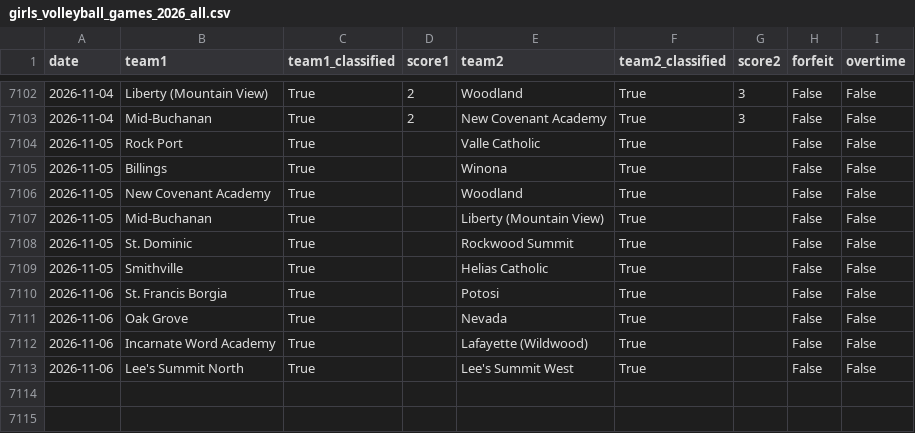
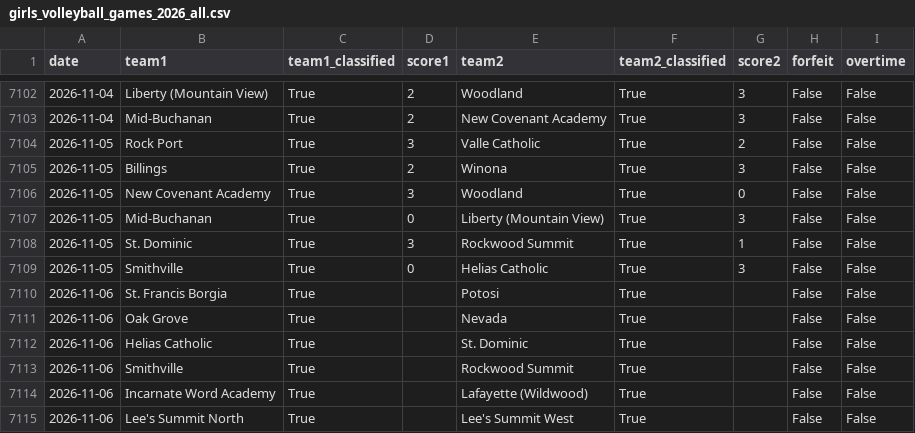
Before and after one commit to AllMOSports/Girls_Volleyball_Ratings_2026, a CSV file: girls_volleyball_games_2026_all.csv, drawn as a sheet; only a part is shown, gaps mark what is left out.

```diff
--- a/girls_volleyball_games_2026_all.csv
+++ b/girls_volleyball_games_2026_all.csv
@@ -7103,10 +7103,12 @@ date,team1,team1_classified,score1,team2,team2_classified,score2,forfeit,overtim
 2026-11-04,Mid-Buchanan,True,2,New Covenant Academy,True,3,False,False
-2026-11-05,Rock Port,True,,Valle Catholic,True,,False,False
-2026-11-05,Billings,True,,Winona,True,,False,False
-2026-11-05,New Covenant Academy,True,,Woodland,True,,False,False
-2026-11-05,Mid-Buchanan,True,,Liberty (Mountain View),True,,False,False
-2026-11-05,St. Dominic,True,,Rockwood Summit,True,,False,False
-2026-11-05,Smithville,True,,Helias Catholic,True,,False,False
+2026-11-05,Rock Port,True,3,Valle Catholic,True,2,False,False
+2026-11-05,Billings,True,2,Winona,True,3,False,False
+2026-11-05,New Covenant Academy,True,3,Woodland,True,0,False,False
+2026-11-05,Mid-Buchanan,True,0,Liberty (Mountain View),True,3,False,False
+2026-11-05,St. Dominic,True,3,Rockwood Summit,True,1,False,False
+2026-11-05,Smithville,True,0,Helias Catholic,True,3,False,False
 2026-11-06,St. Francis Borgia,True,,Potosi,True,,False,False
 2026-11-06,Oak Grove,True,,Nevada,True,,False,False
+2026-11-06,Helias Catholic,True,,St. Dominic,True,,False,False
+2026-11-06,Smithville,True,,Rockwood Summit,True,,False,False
 2026-11-06,Incarnate Word Academy,True,,Lafayette (Wildwood),True,,False,False
```
Also changed, not shown: girls_volleyball_games_2026.csv, girls_volleyball_rankings_2026_all.csv, 26 other files.
